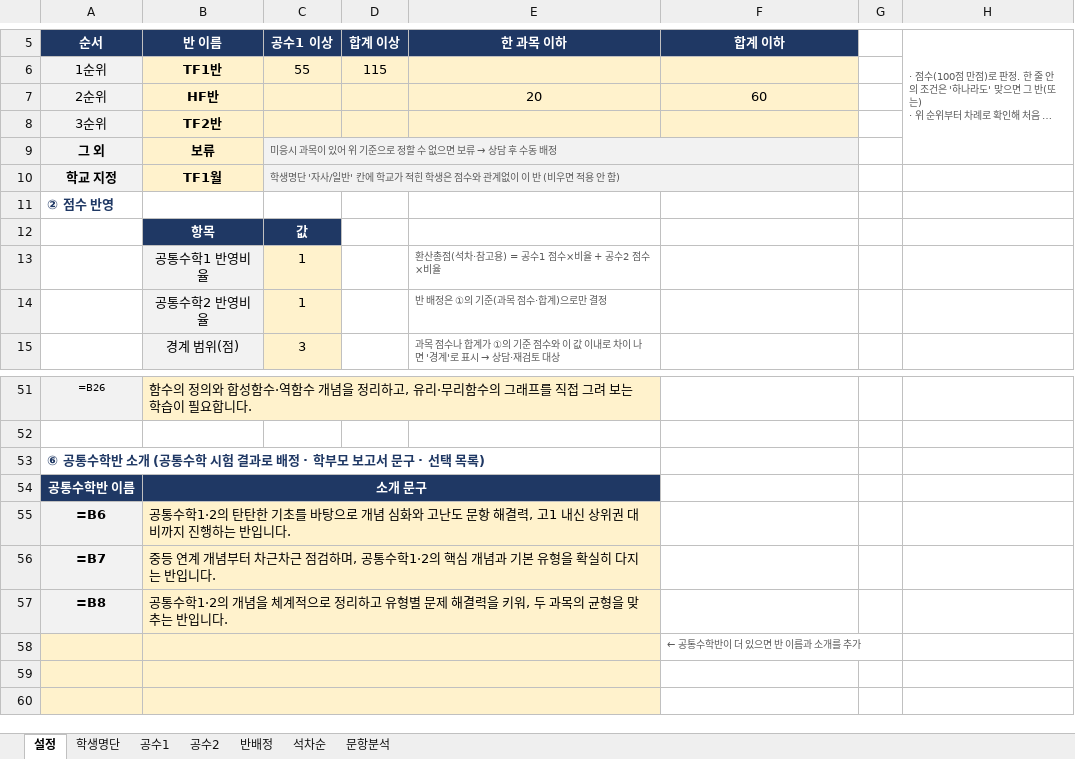
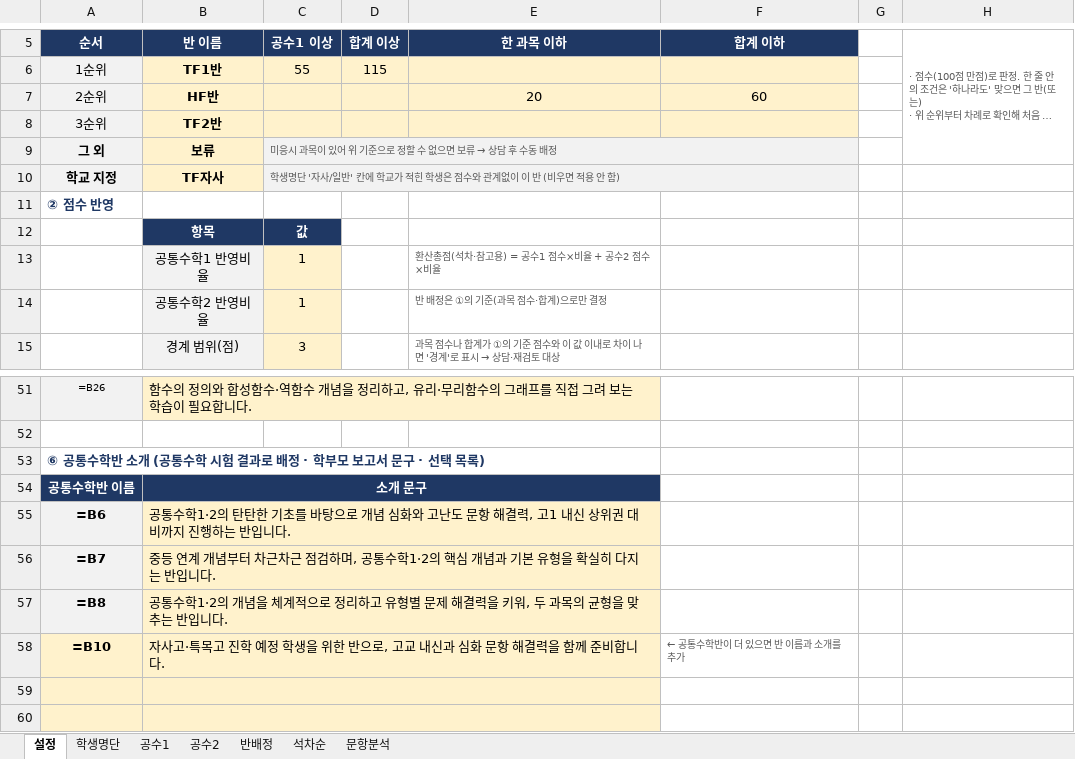
Before and after one commit to jihae0701/CMS, an Excel workbook: 반편성고사/예비고1_반편성고사_채점_반배정.xlsx, sheet 설정, drawn as a sheet; only a part is shown, gaps mark what is left out; long unchanged cells end in …; values as stored, in another font and other column widths than the file's, no borders; formulas without a stored value are shown as written; removed rows and columns are numbered as before the commit, all else as after; the diff names each change by its address in the sheet, - before the commit and + after, or states it on an @@ line.

```diff
--- a/반편성고사/예비고1_반편성고사_채점_반배정.xlsx (sheet 설정)
+++ b/반편성고사/예비고1_반편성고사_채점_반배정.xlsx (sheet 설정)
-B10 (반 이름): TF1월
+B10 (반 이름): TF자사
-row 58:  |  |  |  |  | ← 공통수학반이 더 있으면 반 이름과 소개를 추가
+row 58: =B10 | 자사고·특목고 진학 예정 학생을 위한 반으로, 고교 내신과 심화 문항 해결력을 함께 준비합니다. |  |  |  | ← 공통수학반이 더 있으면 반 이름과 소개를 추가
```
Also changed, not shown: sheet 반배정, 3 other files.
